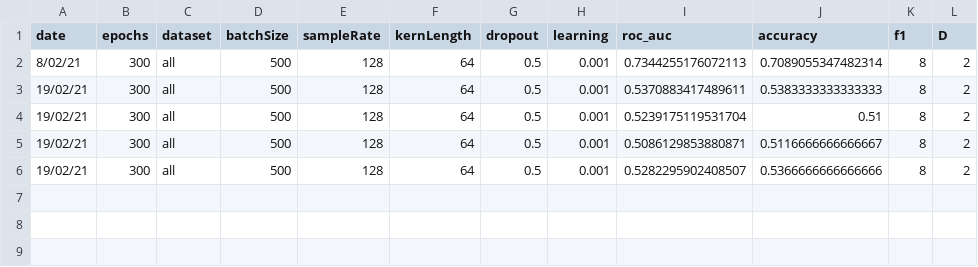
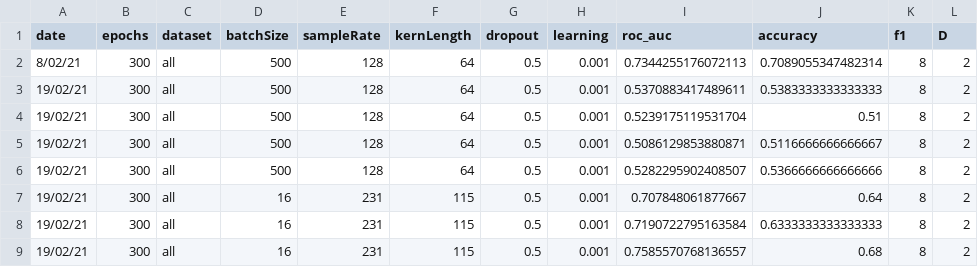
Before and after one commit to WillSmithTE/arl-eegmodels, a CSV file: results.csv, drawn as a sheet.

```diff
--- a/results.csv
+++ b/results.csv
@@ -6 +6,4 @@ date,epochs,dataset,batchSize,sampleRate,kernLength,dropout,learning,roc_auc,acc
 19/02/21,300,all,500,128,64,0.5,0.001,0.5282295902408507,0.5366666666666666,8,2
+19/02/21,300,all,16,231,115,0.5,0.001,0.707848061877667,0.64,8,2
+19/02/21,300,all,16,231,115,0.5,0.001,0.7190722795163584,0.6333333333333333,8,2
+19/02/21,300,all,16,231,115,0.5,0.001,0.7585570768136557,0.68,8,2
```
Also changed, not shown: 1 other file.
